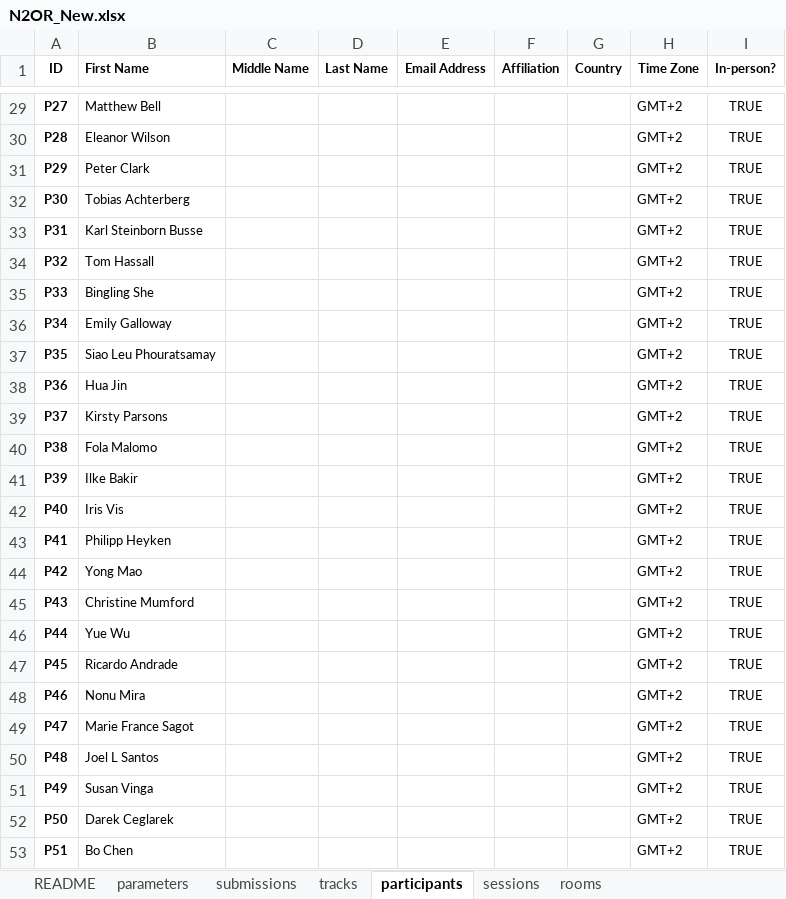
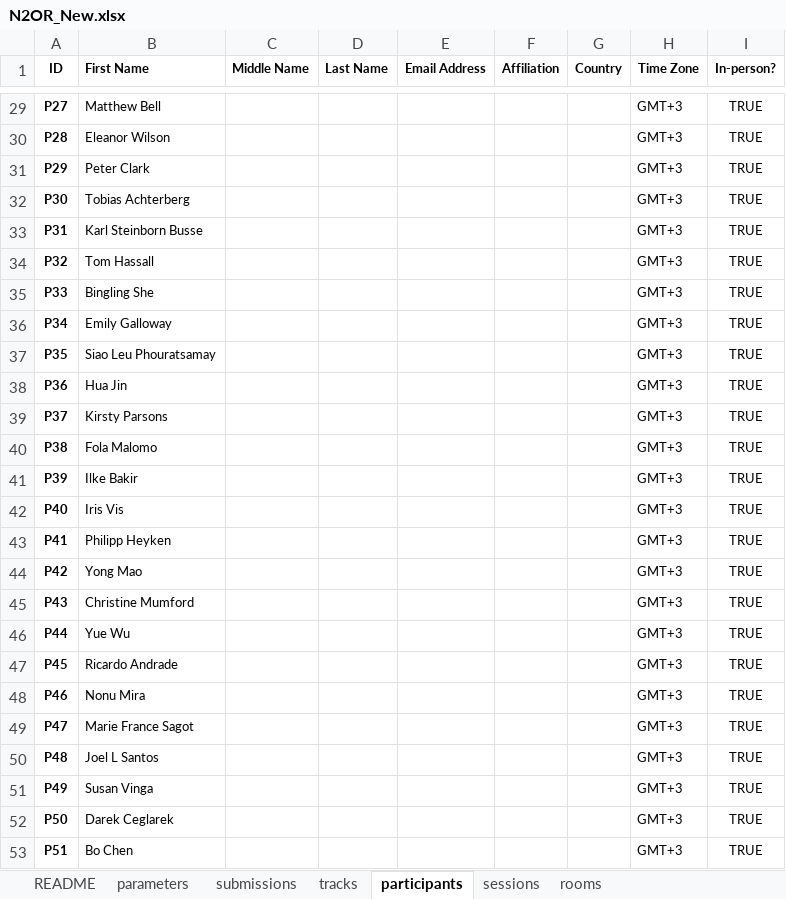
Before and after one commit to ahmedkheiri/CoSPLib, an Excel workbook: Dataset/N2OR_New.xlsx, sheet participants, drawn as a sheet; only a part is shown, gaps mark what is left out; values as stored, in another font and other column widths than the file's, no borders; the diff covers the shown part only; the diff names each change by its address in the sheet, - before the commit and + after, or states it on an @@ line.

```diff
--- a/Dataset/N2OR_New.xlsx (sheet participants)
+++ b/Dataset/N2OR_New.xlsx (sheet participants)
-H29:H53 (Time Zone): GMT+2
+H29:H53 (Time Zone): GMT+3
```
Also changed, not shown: 26 edited cells elsewhere in this sheet, sheet tracks, sheet submissions, sheet sessions, sheet parameters, 6 other files.
